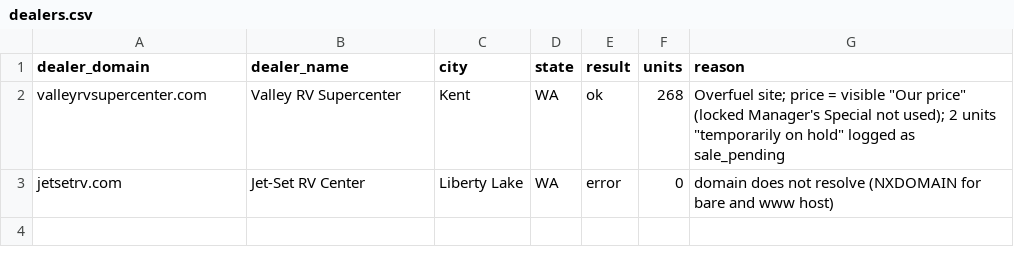
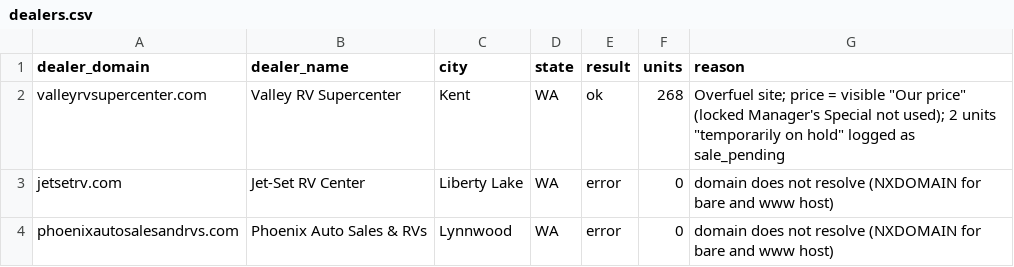
Before and after one commit to MatchRV/AI-RV-Marketplace-Infrastructure-, a CSV file: lib/agent-core/data/harvest-devin/WA/dealers.csv, drawn as a sheet.

```diff
--- a/lib/agent-core/data/harvest-devin/WA/dealers.csv
+++ b/lib/agent-core/data/harvest-devin/WA/dealers.csv
@@ -3 +3,2 @@ valleyrvsupercenter.com,Valley RV Supercenter,Kent,WA,ok,268,"Overfuel site; pri
 jetsetrv.com,Jet-Set RV Center,Liberty Lake,WA,error,0,domain does not resolve (NXDOMAIN for bare and www host)
+phoenixautosalesandrvs.com,Phoenix Auto Sales & RVs,Lynnwood,WA,error,0,domain does not resolve (NXDOMAIN for bare and www host)
```
Also changed, not shown: 1 other file.
